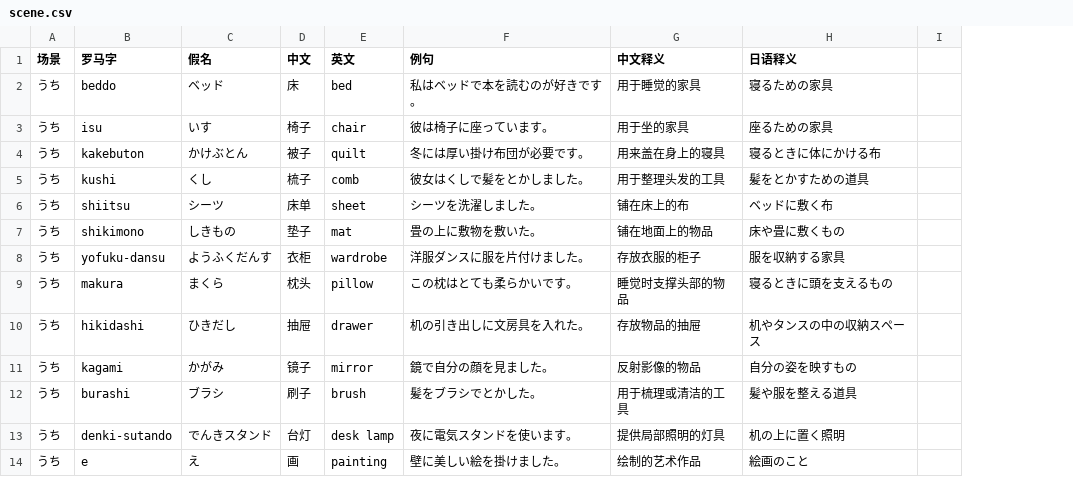
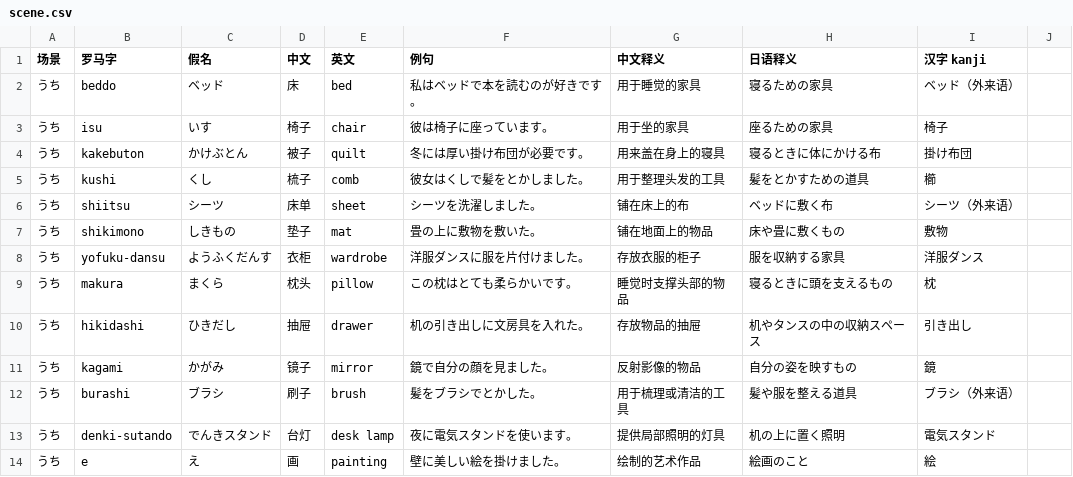
Before and after one commit to kok-s0s/japan, a CSV file: database/words/scene.csv, drawn as a sheet; only a part is shown; removed rows and columns are numbered as before the commit, all else as after; the diff names each change by its address in the sheet, - before the commit and + after, or states it on an @@ line.

Commit message:
replace the 'japanese' data field with 'kanji'

```diff
--- a/database/words/scene.csv
+++ b/database/words/scene.csv
-column I, empty
+column I (汉字 kanji), rows 2-14: ベッド（外来语） | 椅子 | 掛け布団 | 櫛 | シーツ（外来语） | 敷物 | 洋服ダンス | 枕 | 引き出し | 鏡 | ブラシ（外来语） | 電気スタンド | 絵
+column J, empty
```
Also changed, not shown: 2 other files.
